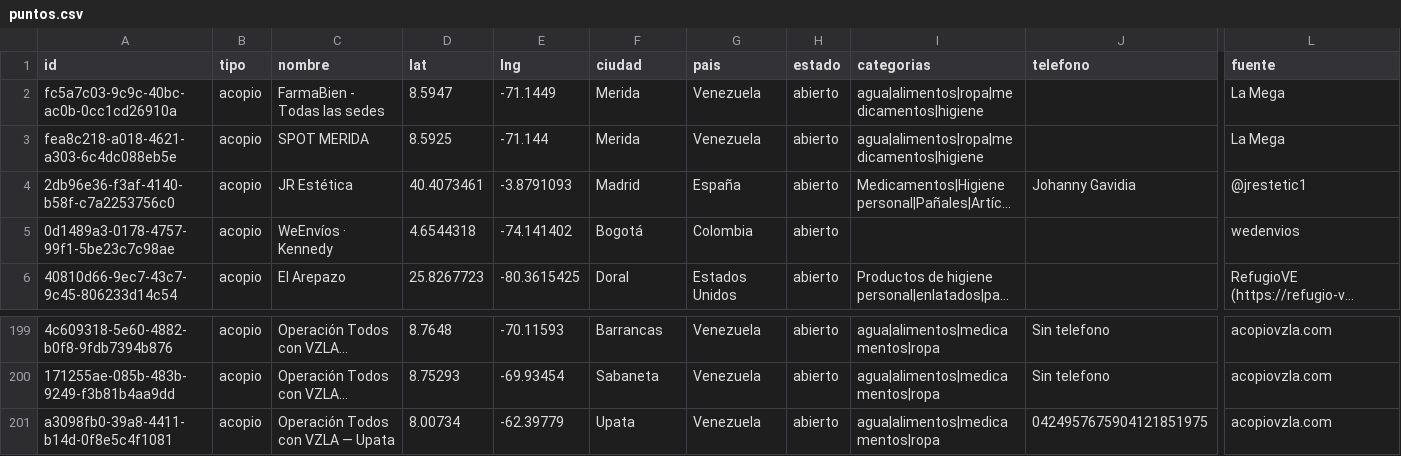
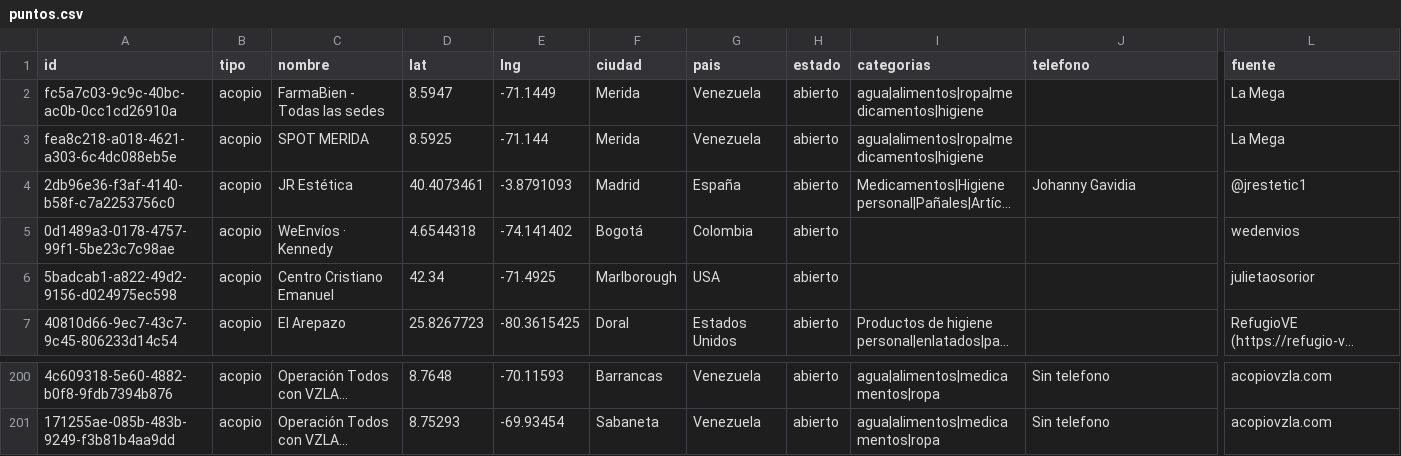
Before and after one commit to otras-maneras/acopiove-api, a CSV file: data/puntos.csv, drawn as a sheet; only a part is shown, gaps mark what is left out; long unchanged cells end in …; removed rows and columns are numbered as before the commit, all else as after; rows hold the shown columns only; the diff names each change by its address in the sheet, - before the commit and + after, or states it on an @@ line.

Commit message:
data(snapshot): actualiza base de datos offline para incluir el Centro Cristiano Emanuel

```diff
--- a/data/puntos.csv
+++ b/data/puntos.csv
+row 6: 5badcab1-a822-49d2-9156-d024975ec598 | acopio | Centro Cristiano Emanuel | 42.34 | -71.4925 | Marlborough | USA | abierto |  |  | julietaosorior
-row 201: a3098fb0-39a8-4411-b14d-0f8e5c4f1081 | acopio | Operación Todos con VZLA — Upata | 8.00734 | -62.39779 | Upata | Venezuela | abierto | agua|alimentos|medicamentos|ropa | 0424957675904121851975 | acopiovzla.com
```
Also changed, not shown: 3 other files.
